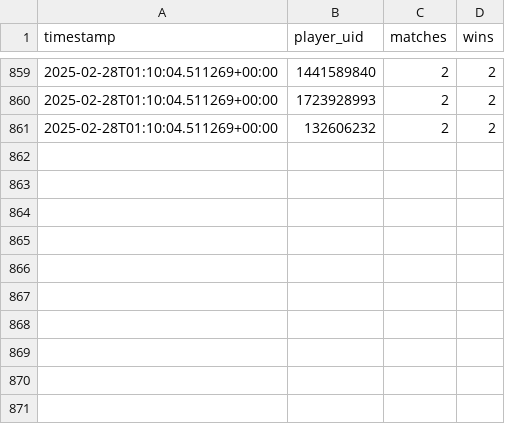
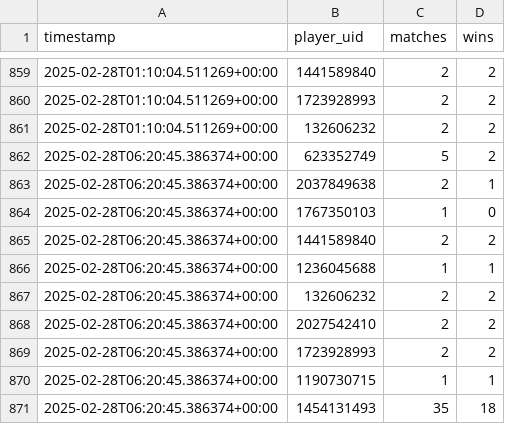
Before and after one commit to Rivalsstats/Rivalsstats, a CSV file: data/historical/users/258927695/teammates.csv, drawn as a sheet; only a part is shown, gaps mark what is left out.

```diff
--- a/data/historical/users/258927695/teammates.csv
+++ b/data/historical/users/258927695/teammates.csv
@@ -861 +861,11 @@ timestamp,player_uid,matches,wins
 2025-02-28T01:10:04.511269+00:00,132606232,2,2
+2025-02-28T06:20:45.386374+00:00,623352749,5,2
+2025-02-28T06:20:45.386374+00:00,2037849638,2,1
+2025-02-28T06:20:45.386374+00:00,1767350103,1,0
+2025-02-28T06:20:45.386374+00:00,1441589840,2,2
+2025-02-28T06:20:45.386374+00:00,1236045688,1,1
+2025-02-28T06:20:45.386374+00:00,132606232,2,2
+2025-02-28T06:20:45.386374+00:00,2027542410,2,2
+2025-02-28T06:20:45.386374+00:00,1723928993,2,2
+2025-02-28T06:20:45.386374+00:00,1190730715,1,1
+2025-02-28T06:20:45.386374+00:00,1454131493,35,18
```
Also changed, not shown: data/historical/users/258927695/hero_matchups.csv, data/historical/users/258927695/stats.csv, 1 other file.
